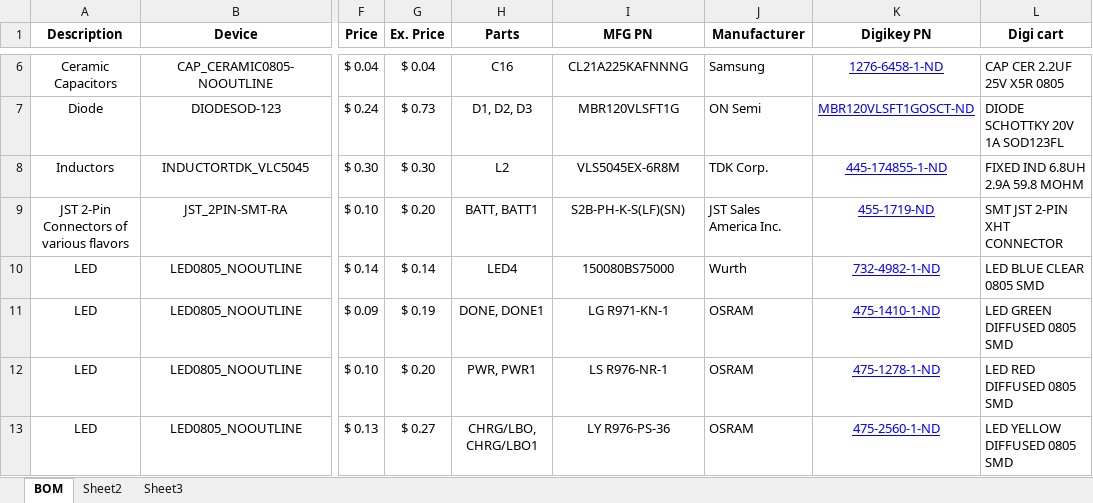
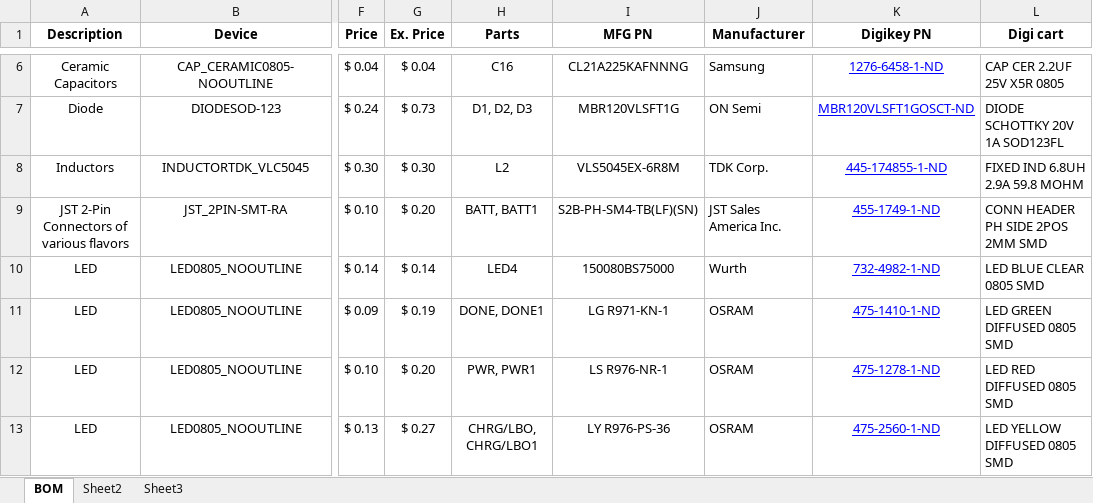
Before and after one commit to Wazneh/rfcx-guardian-pcb, an Excel workbook: BOM/BOM_RFCX_POWER_BOARD_R1.xlsx, sheet BOM, drawn as a sheet; only a part is shown, gaps mark what is left out; values as stored, in another font and other column widths than the file's, no borders; the diff names each change by its address in the sheet, - before the commit and + after, or states it on an @@ line.

Commit message:
updated BOM

```diff
--- a/BOM/BOM_RFCX_POWER_BOARD_R1.xlsx (sheet BOM)
+++ b/BOM/BOM_RFCX_POWER_BOARD_R1.xlsx (sheet BOM)
-I9 (MFG PN): S2B-PH-K-S(LF)(SN)
+I9 (MFG PN): S2B-PH-SM4-TB(LF)(SN)
-K9 (Digikey PN): 455-1719-ND
+K9 (Digikey PN): 455-1749-1-ND
-L9 (Digi cart): SMT JST 2-PIN XHT CONNECTOR
+L9 (Digi cart): CONN HEADER PH SIDE 2POS 2MM SMD
```
